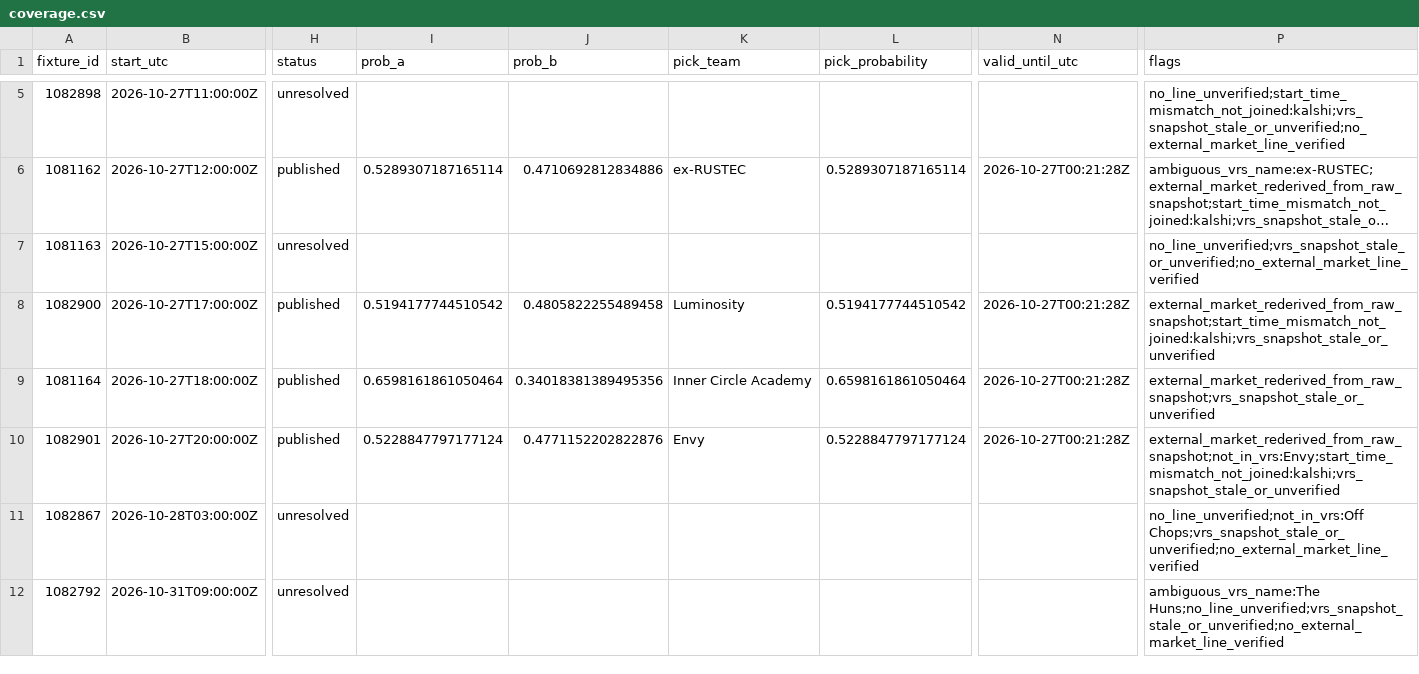
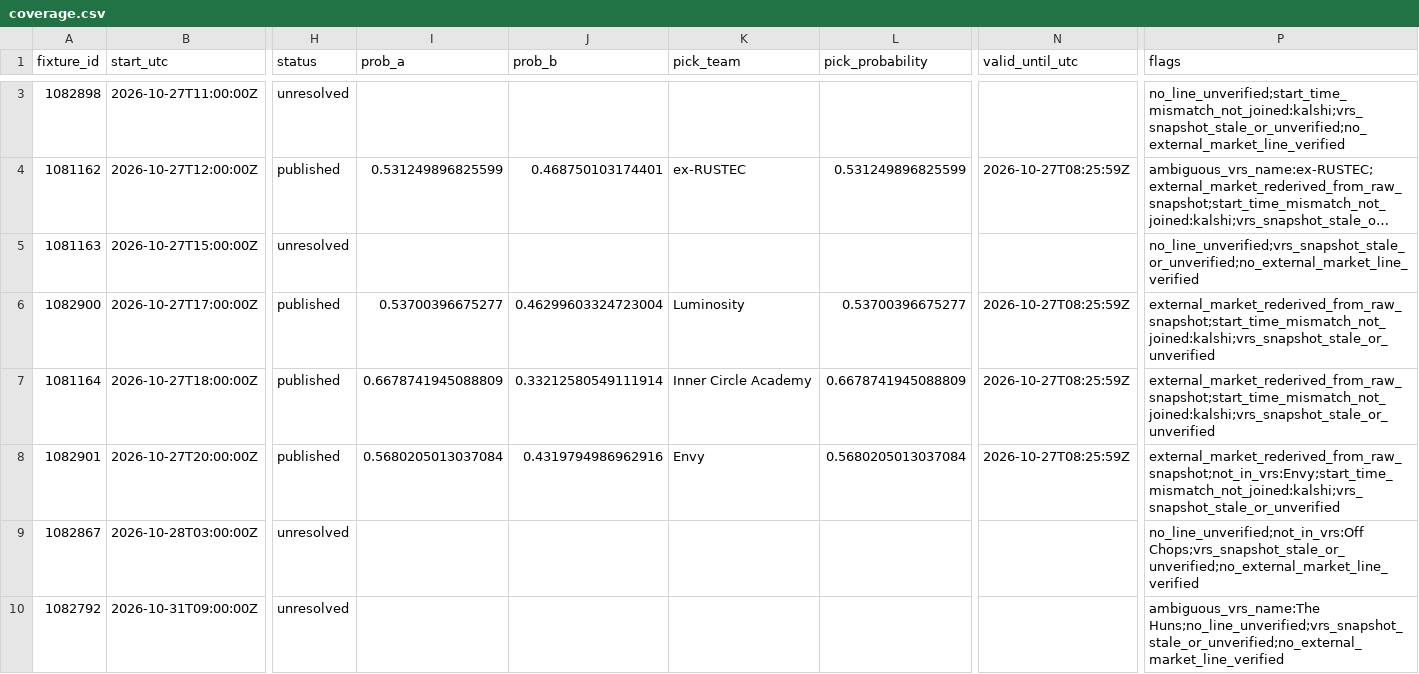
Before and after one commit to buffedlizard55-lab/MaltaProj2, a CSV file: data/a666cd41/coverage.csv, drawn as a sheet; only a part is shown, gaps mark what is left out; long unchanged cells end in …; addresses are those after the commit; the diff covers the shown part only; the diff names each change by its address in the sheet, - before the commit and + after, or states it on an @@ line.

```diff
--- a/data/a666cd41/coverage.csv
+++ b/data/a666cd41/coverage.csv
-I4 (prob_a): 0.5289307187165114
+I4 (prob_a): 0.531249896825599
-J4 (prob_b): 0.4710692812834886
+J4 (prob_b): 0.468750103174401
-L4 (pick_probability): 0.5289307187165114
+L4 (pick_probability): 0.531249896825599
-N4 (valid_until_utc): 2026-10-27T00:21:28Z
+N4 (valid_until_utc): 2026-10-27T08:25:59Z
-I6 (prob_a): 0.5194177744510542
+I6 (prob_a): 0.53700396675277
-J6 (prob_b): 0.4805822255489458
+J6 (prob_b): 0.46299603324723004
-L6 (pick_probability): 0.5194177744510542
+L6 (pick_probability): 0.53700396675277
-N6:N8 (valid_until_utc): 2026-10-27T00:21:28Z
+N6:N8 (valid_until_utc): 2026-10-27T08:25:59Z
-I7 (prob_a): 0.6598161861050464
+I7 (prob_a): 0.6678741945088809
-J7 (prob_b): 0.34018381389495356
+J7 (prob_b): 0.33212580549111914
-L7 (pick_probability): 0.6598161861050464
+L7 (pick_probability): 0.6678741945088809
-P7 (flags): external_market_rederived_from_raw_snapshot;vrs_snapshot_stale_or_unverified
+P7 (flags): external_market_rederived_from_raw_snapshot;start_time_mismatch_not_joined:kalshi;vrs_snapshot_stale_or_unverified
-I8 (prob_a): 0.5228847797177124
+I8 (prob_a): 0.5680205013037084
-J8 (prob_b): 0.4771152202822876
+J8 (prob_b): 0.4319794986962916
-L8 (pick_probability): 0.5228847797177124
+L8 (pick_probability): 0.5680205013037084
```
Also changed, not shown: 2 removed rows and 4 edited cells elsewhere in this file, 6 other files.
